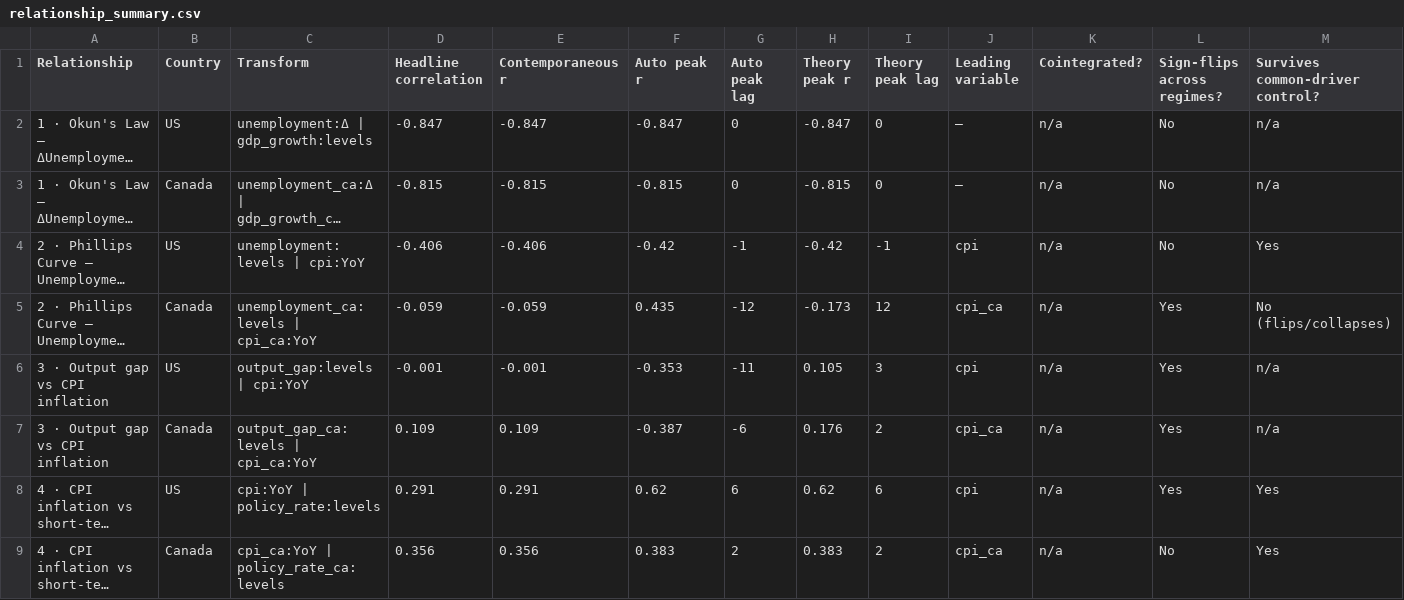
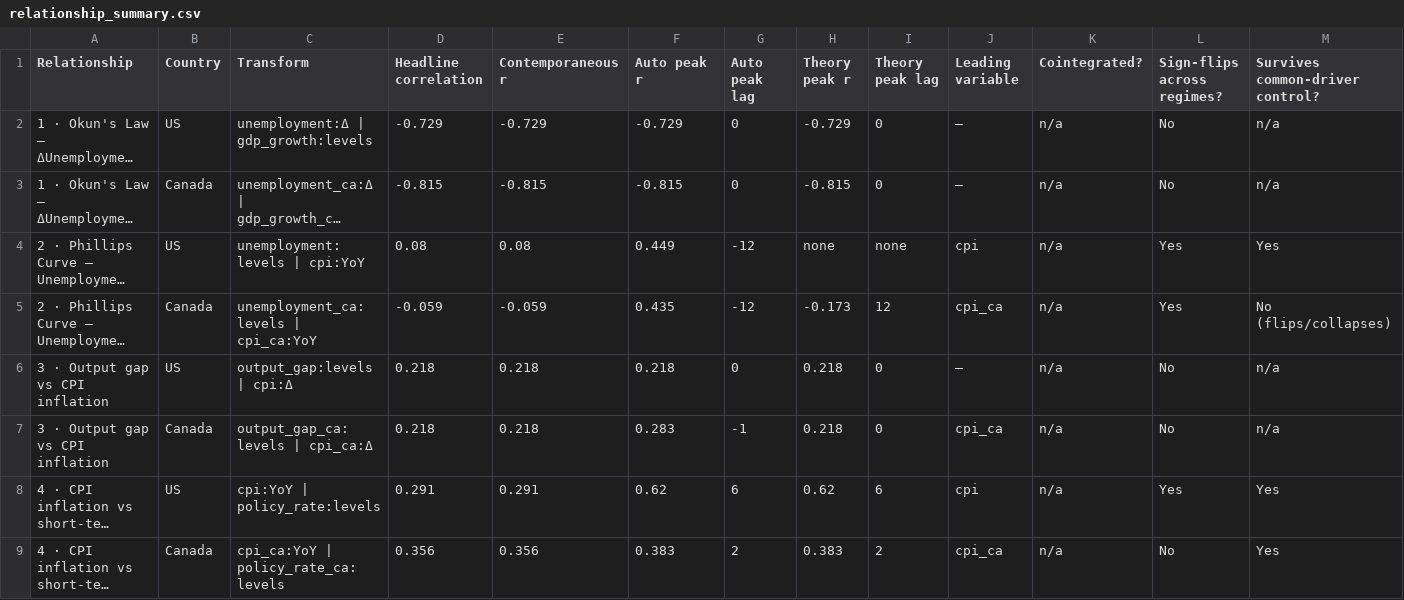
Before and after one commit to will-smith12/macro-relationships-dashboard, a CSV file: relationship_summary.csv, drawn as a sheet; only a part is shown; long unchanged cells end in …; removed rows and columns are numbered as before the commit, all else as after; rows hold the shown columns only; the diff names each change by its address in the sheet, - before the commit and + after, or states it on an @@ line.

```diff
--- a/relationship_summary.csv
+++ b/relationship_summary.csv
-D2 (Headline correlation): -0.847
+D2 (Headline correlation): -0.729
-E2 (Contemporaneous r): -0.847
+E2 (Contemporaneous r): -0.729
-F2 (Auto peak r): -0.847
+F2 (Auto peak r): -0.729
-H2 (Theory peak r): -0.847
+H2 (Theory peak r): -0.729
-D4 (Headline correlation): -0.406
+D4 (Headline correlation): 0.08
-E4 (Contemporaneous r): -0.406
+E4 (Contemporaneous r): 0.08
-F4 (Auto peak r): -0.42
+F4 (Auto peak r): 0.449
-G4 (Auto peak lag): -1
+G4 (Auto peak lag): -12
-H4 (Theory peak r): -0.42
+H4 (Theory peak r): none
-I4 (Theory peak lag): -1
+I4 (Theory peak lag): none
-L4 (Sign-flips across regimes?): No
+L4 (Sign-flips across regimes?): Yes
-row 6: 3 · Output gap vs CPI inflation | US | output_gap:levels | cpi:YoY | -0.001 | -0.001 | -0.353 | -11 | 0.105 | 3 | cpi | n/a | Yes | n/a
-row 7: 3 · Output gap vs CPI inflation | Canada | output_gap_ca:levels | cpi_ca:YoY | 0.109 | 0.109 | -0.387 | -6 | 0.176 | 2 | cpi_ca | n/a | Yes | n/a
+row 6: 3 · Output gap vs CPI inflation | US | output_gap:levels | cpi:Δ | 0.218 | 0.218 | 0.218 | 0 | 0.218 | 0 | — | n/a | No | n/a
+row 7: 3 · Output gap vs CPI inflation | Canada | output_gap_ca:levels | cpi_ca:Δ | 0.218 | 0.218 | 0.283 | -1 | 0.218 | 0 | cpi_ca | n/a | No | n/a
```
Also changed, not shown: breaks_data.csv, ccf_data.csv, 14 other files.
